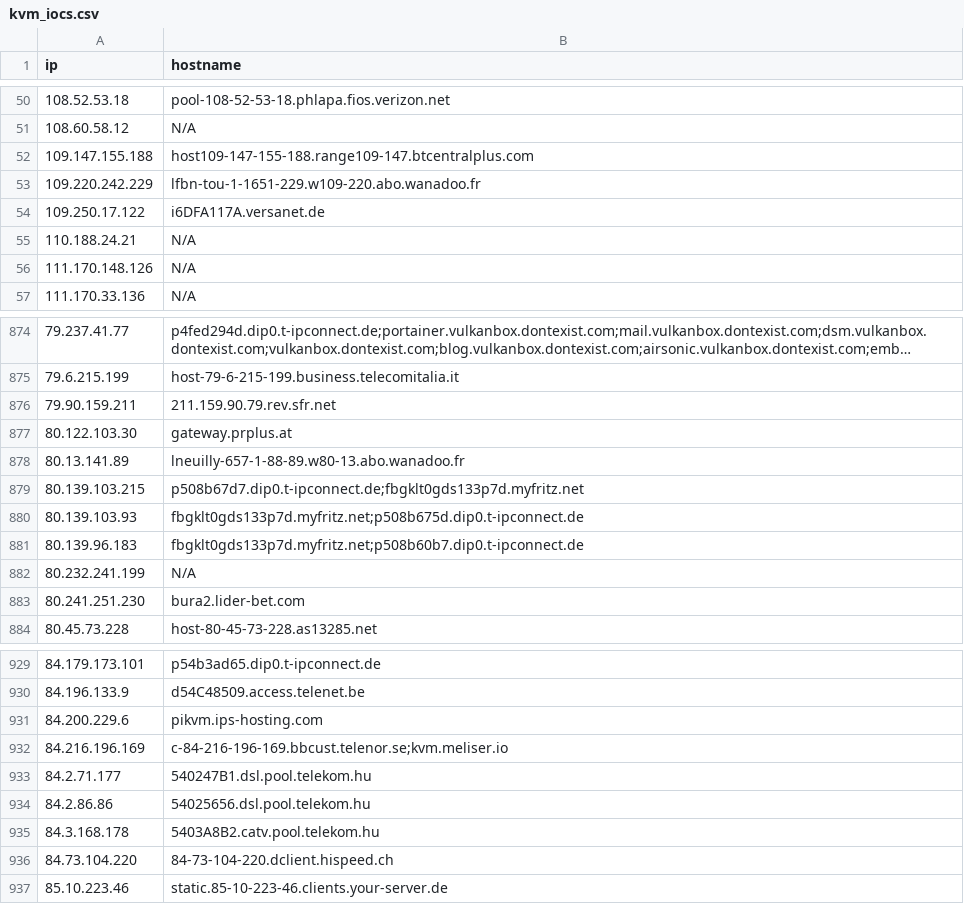
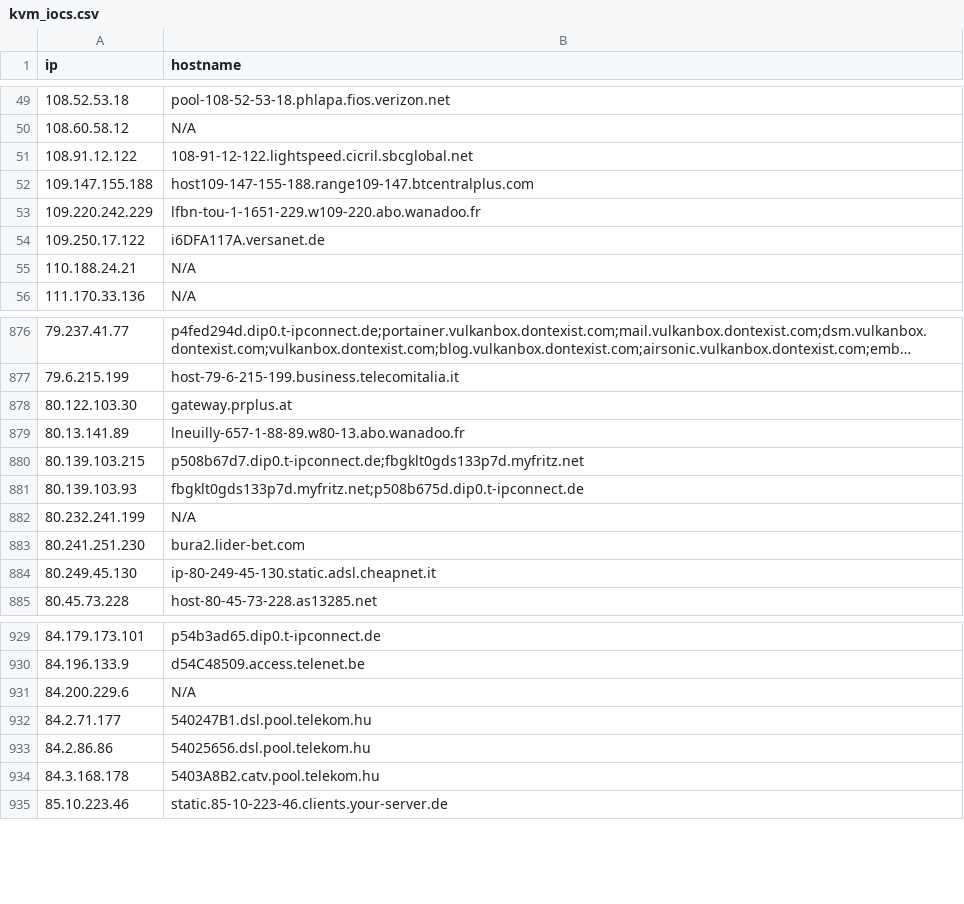
Before and after one commit to u5506878717-glitch/IP-KVM-IPs, a CSV file: kvm_iocs.csv, drawn as a sheet; only a part is shown, gaps mark what is left out; long unchanged cells end in …; the diff covers the shown part only.

Commit message:
Aggiornamento IoC KVM (1047 host unici)

```diff
--- a/kvm_iocs.csv
+++ b/kvm_iocs.csv
@@ -51,2 +50,3 @@ ip,hostname
 108.60.58.12,N/A
+108.91.12.122,108-91-12-122.lightspeed.cicril.sbcglobal.net
 109.147.155.188,host109-147-155-188.range109-147.btcentralplus.com
@@ -55,3 +55,2 @@ ip,hostname
 110.188.24.21,N/A
-111.170.148.126,N/A
 111.170.33.136,N/A
@@ -875,3 +877,2 @@ ip,hostname
 79.6.215.199,host-79-6-215-199.business.telecomitalia.it
-79.90.159.211,211.159.90.79.rev.sfr.net
 80.122.103.30,gateway.prplus.at
@@ -880,5 +881,5 @@ ip,hostname
 80.139.103.93,fbgklt0gds133p7d.myfritz.net;p508b675d.dip0.t-ipconnect.de
-80.139.96.183,fbgklt0gds133p7d.myfritz.net;p508b60b7.dip0.t-ipconnect.de
 80.232.241.199,N/A
 80.241.251.230,bura2.lider-bet.com
+80.249.45.130,ip-80-249-45-130.static.adsl.cheapnet.it
 80.45.73.228,host-80-45-73-228.as13285.net
@@ -930,4 +930,3 @@ ip,hostname
 84.196.133.9,d54C48509.access.telenet.be
-84.200.229.6,pikvm.ips-hosting.com
-84.216.196.169,c-84-216-196-169.bbcust.telenor.se;kvm.meliser.io
+84.200.229.6,N/A
 84.2.71.177,540247B1.dsl.pool.telekom.hu
@@ -935,3 +934,2 @@ ip,hostname
 84.3.168.178,5403A8B2.catv.pool.telekom.hu
-84.73.104.220,84-73-104-220.dclient.hispeed.ch
 85.10.223.46,static.85-10-223-46.clients.your-server.de
```
Also changed, not shown: 15 added rows, 16 removed rows and 9 edited cells elsewhere in this file.
